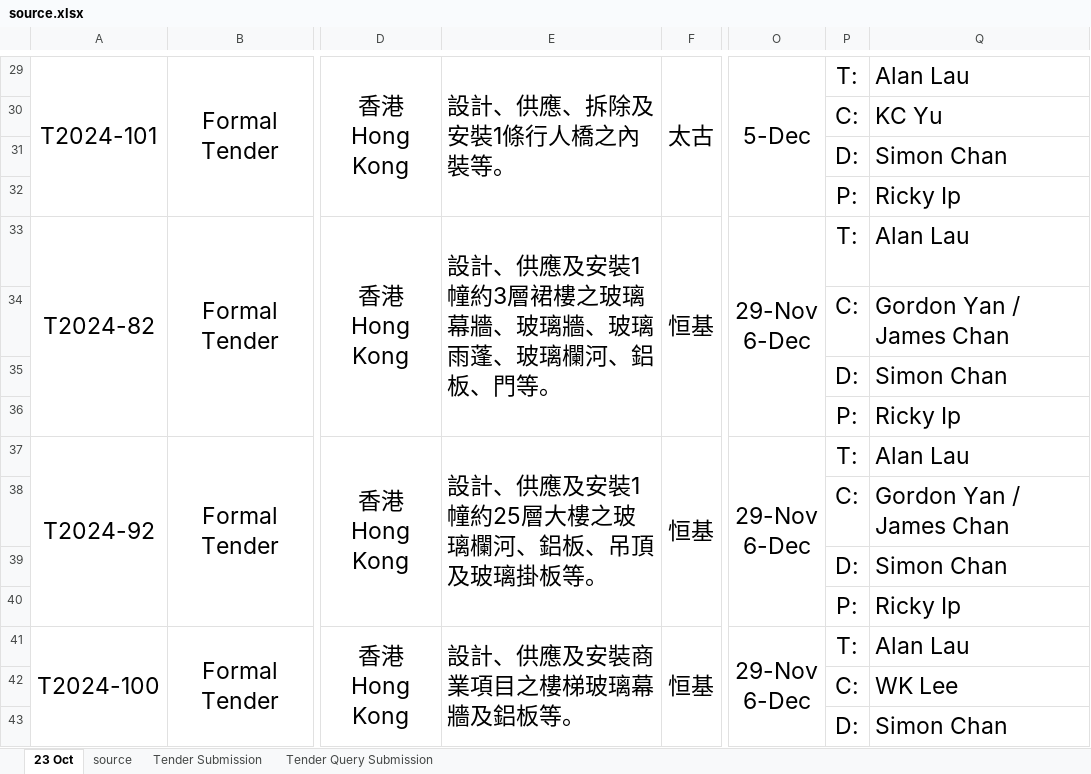
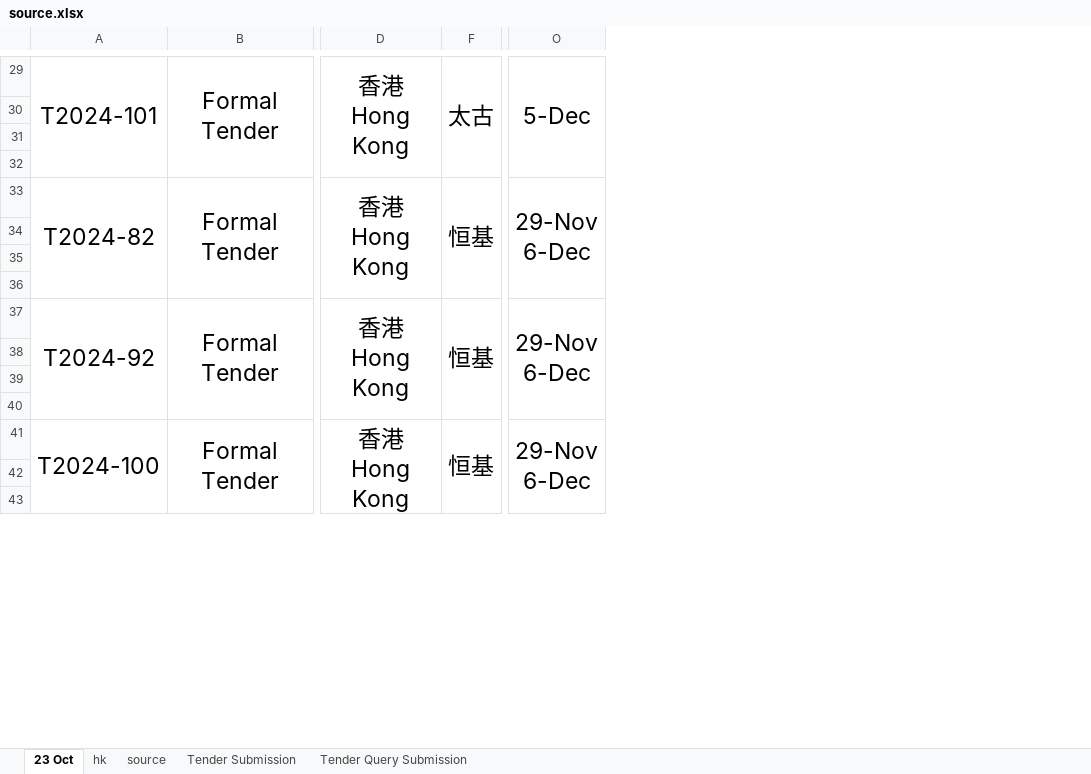
Before and after one commit to raymclee/cscd-bds, an Excel workbook: cmd/tender-import/source.xlsx, sheet 23 Oct, drawn as a sheet; only a part is shown, gaps mark what is left out; values as stored, in another font and other column widths than the file's, no borders; rows hold the shown columns only; the diff covers the shown part only; the diff names each change by its address in the sheet, - before the commit and + after, or states it on an @@ line.

```diff
--- a/cmd/tender-import/source.xlsx (sheet 23 Oct)
+++ b/cmd/tender-import/source.xlsx (sheet 23 Oct)
+sheet tab: hk
@@ column E hidden, rows 29-41: 設計、供應、拆除及安裝1條行人橋之內裝等。 |  |  |  | 設計、供應及安裝1幢約3層裙樓之玻璃幕牆、玻璃牆、玻璃雨蓬、玻璃欄河、鋁板、門等。 |  |  |  | 設計、供應及安裝1幢約25層大樓之玻璃欄河、鋁板、吊頂及玻璃掛板等。 |  |  |  | 設計、供應及安裝商業項目之樓梯玻璃幕牆及鋁板等。 @@
-column P, rows 29-43: T: | C: | D: | P: | T: | C: | D: | P: | T: | C: | D: | P: | T: | C: | D:
-column Q, rows 29-43: Alan Lau | KC Yu | Simon Chan | Ricky Ip | Alan Lau | Gordon Yan / James Chan | Simon Chan | Ricky Ip | Alan Lau | Gordon Yan / James Chan | Simon Chan | Ricky Ip | Alan Lau | WK Lee | Simon Chan
-row 30:  |  |  |  |  |  | C: | KC Yu
+row 30: (empty)
-row 31:  |  |  |  |  |  | D: | Simon Chan
+row 31: (empty)
-row 32:  |  |  |  |  |  | P: | Ricky Ip
+row 32: (empty)
-row 34:  |  |  |  |  |  | C: | Gordon Yan / James Chan
+row 34: (empty)
-row 35:  |  |  |  |  |  | D: | Simon Chan
+row 35: (empty)
-row 36:  |  |  |  |  |  | P: | Ricky Ip
+row 36: (empty)
-row 38:  |  |  |  |  |  | C: | Gordon Yan / James Chan
+row 38: (empty)
-row 39:  |  |  |  |  |  | D: | Simon Chan
+row 39: (empty)
-row 40:  |  |  |  |  |  | P: | Ricky Ip
+row 40: (empty)
-row 42:  |  |  |  |  |  | C: | WK Lee
+row 42: (empty)
-row 43:  |  |  |  |  |  | D: | Simon Chan
+row 43: (empty)
```
Also changed, not shown: 3 removed rows, 80 edited cells and merged cells elsewhere in this sheet, sheet source, 49 other files.
